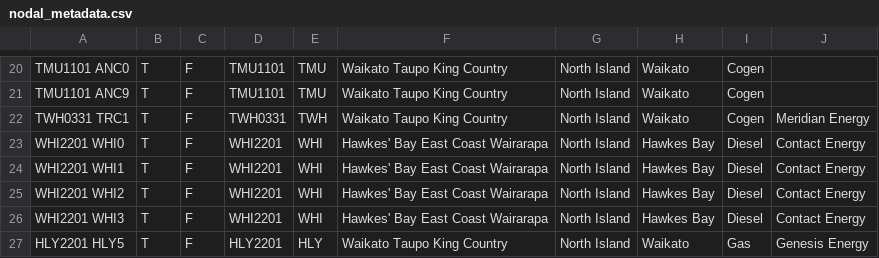
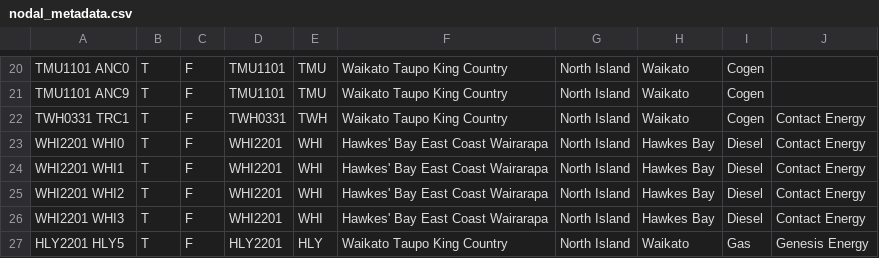
Before and after one commit to NigelCleland/OfferPandas, a CSV file: OfferPandas/_static/nodal_metadata.csv, drawn as a sheet; only a part is shown, gaps mark what is left out.

```diff
--- a/OfferPandas/_static/nodal_metadata.csv
+++ b/OfferPandas/_static/nodal_metadata.csv
@@ -21,3 +21,3 @@ TMU1101 ANC0,T,F,TMU1101,TMU,Waikato Taupo King Country,North Island,Waikato,Cog
 TMU1101 ANC9,T,F,TMU1101,TMU,Waikato Taupo King Country,North Island,Waikato,Cogen,
-TWH0331 TRC1,T,F,TWH0331,TWH,Waikato Taupo King Country,North Island,Waikato,Cogen,Meridian Energy
+TWH0331 TRC1,T,F,TWH0331,TWH,Waikato Taupo King Country,North Island,Waikato,Cogen,Contact Energy
 WHI2201 WHI0,T,F,WHI2201,WHI,Hawkes' Bay East Coast Wairarapa,North Island,Hawkes Bay,Diesel,Contact Energy
```
Also changed, not shown: 4 other files.
